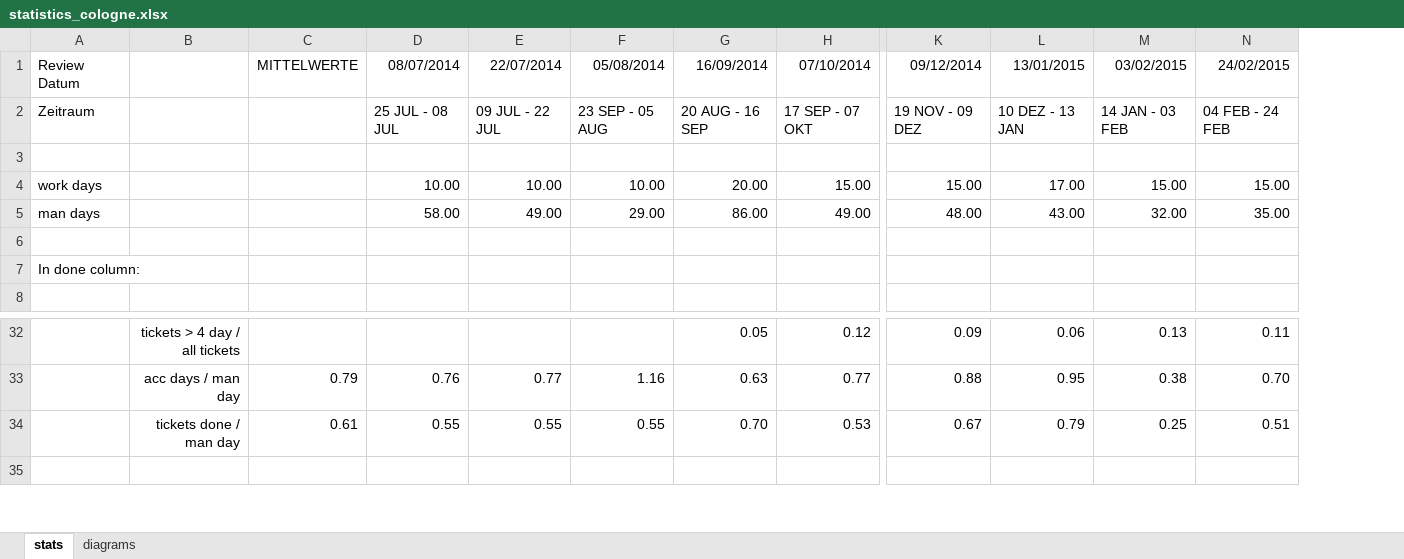
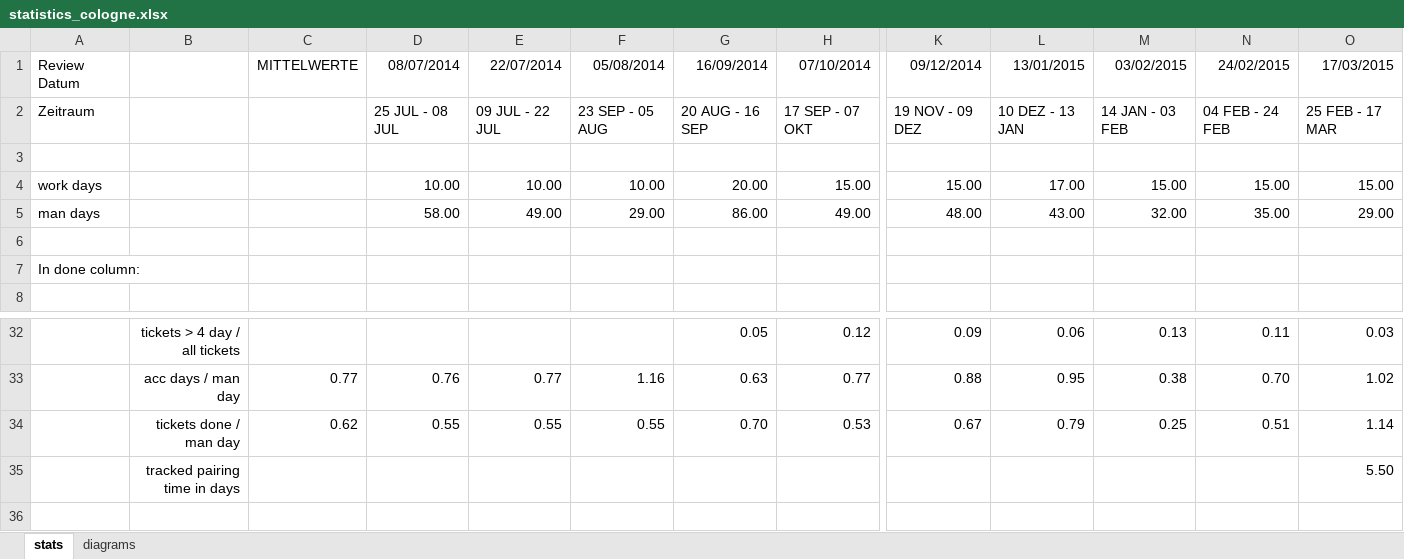
Before and after one commit to hoccer/orga, an Excel workbook: statistics/statistics_cologne.xlsx, sheet stats, drawn as a sheet; only a part is shown, gaps mark what is left out; values as stored, in another font and other column widths than the file's, no borders; charts and pictures not drawn; removed rows and columns are numbered as before the commit, all else as after; rows hold the shown columns only; the diff names each change by its address in the sheet, - before the commit and + after, or states it on an @@ line.

Commit message:
Update statistics and insights for 17 MAR 2015

```diff
--- a/statistics/statistics_cologne.xlsx (sheet stats)
+++ b/statistics/statistics_cologne.xlsx (sheet stats)
-column C, row 1: MITTELWERTE; rows 33-34: 0.79 | 0.61
+column C, row 1: MITTELWERTE; rows 33-34: 0.77 | 0.62
+column O, rows 1-5: 17/03/2015 | 25 FEB - 17 MAR |  | 15.00 | 29.00; rows 32-34: 0.03 | 1.02 | 1.14
+row 35:  | tracked pairing time in days |  |  |  |  |  |  |  |  |  |  | 5.50
```
Also changed, not shown: charts or pictures, 1 other file.
